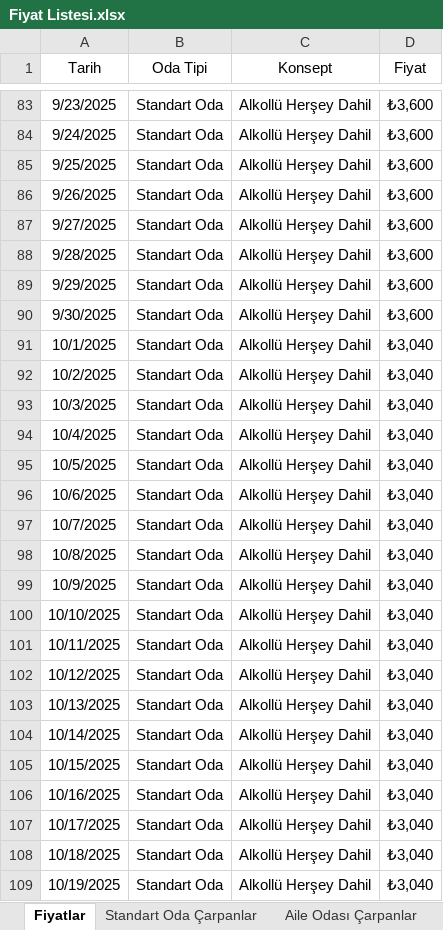
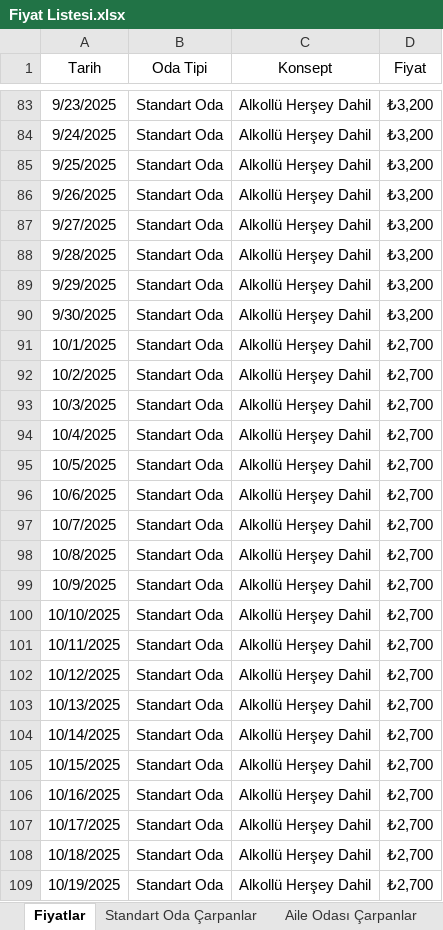
Before and after one commit to kayayemre/dream-of-oludeniz, an Excel workbook: Fiyat Listesi.xlsx, sheet Fiyatlar, drawn as a sheet; only a part is shown, gaps mark what is left out; values as stored, in another font and other column widths than the file's, no borders; the diff covers the shown part only; the diff names each change by its address in the sheet, - before the commit and + after, or states it on an @@ line.

```diff
--- a/Fiyat Listesi.xlsx (sheet Fiyatlar)
+++ b/Fiyat Listesi.xlsx (sheet Fiyatlar)
-D83:D90 (Fiyat): ₺3,600
+D83:D90 (Fiyat): ₺3,200
-D91:D109 (Fiyat): ₺3,040
+D91:D109 (Fiyat): ₺2,700
```
Also changed, not shown: 123 edited cells elsewhere in this sheet.
